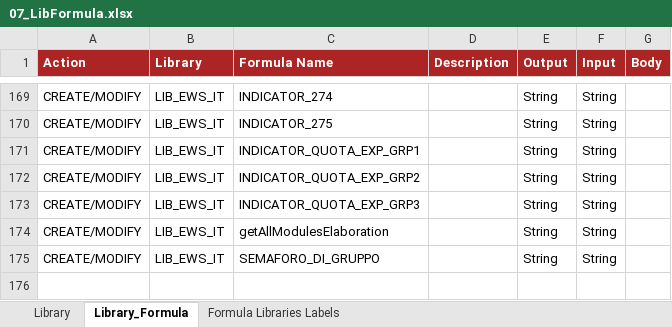
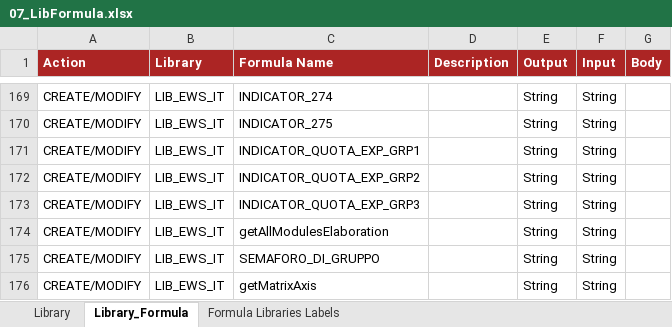
Before and after one commit to cybertop35/intelliJConf, an Excel workbook: earlywarning-pom/earlywarning-config/src/baf-configuration/07_LIB_EWS_IT/07_LibFormula.xlsx, sheet Library_Formula, drawn as a sheet; only a part is shown, gaps mark what is left out; values as stored, in another font and other column widths than the file's, no borders; charts and pictures not drawn; the diff names each change by its address in the sheet, - before the commit and + after, or states it on an @@ line.

```diff
--- a/earlywarning-pom/earlywarning-config/src/baf-configuration/07_LIB_EWS_IT/07_LibFormula.xlsx (sheet Library_Formula)
+++ b/earlywarning-pom/earlywarning-config/src/baf-configuration/07_LIB_EWS_IT/07_LibFormula.xlsx (sheet Library_Formula)
+row 176: CREATE/MODIFY | LIB_EWS_IT | getMatrixAxis |  | String | String
```
Also changed, not shown: 4 other files.
